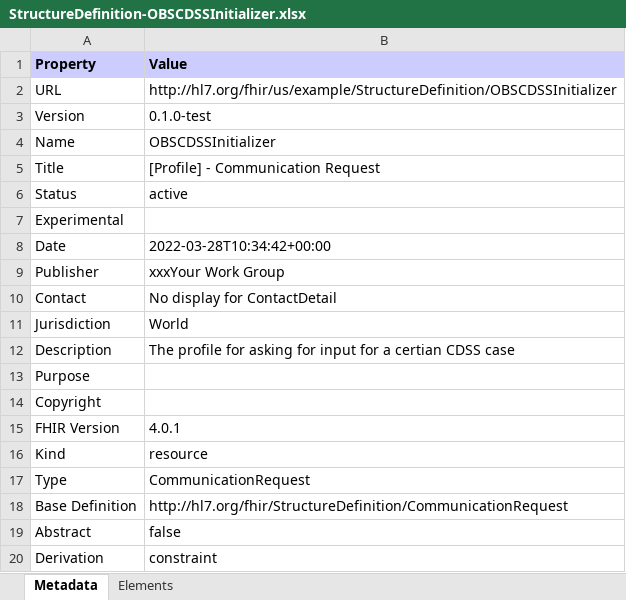
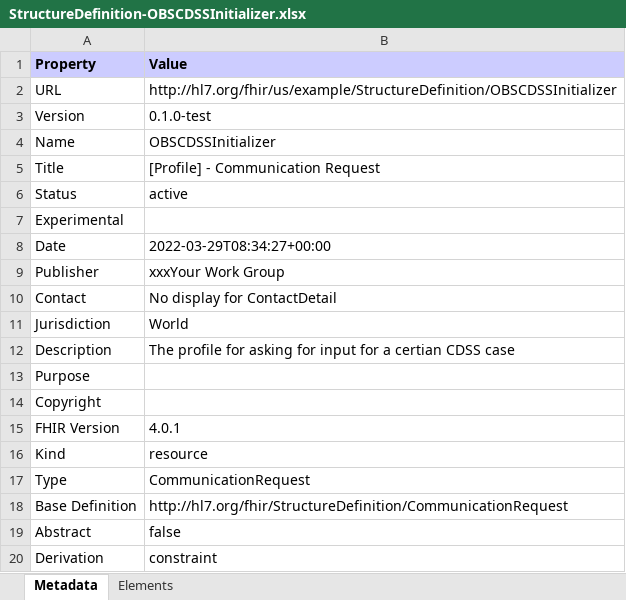
Before and after one commit to joofio/obs-cdss-fhir, an Excel workbook: branches/main/StructureDefinition-OBSCDSSInitializer.xlsx, sheet Metadata, drawn as a sheet; values as stored, in another font and other column widths than the file's, no borders; the diff names each change by its address in the sheet, - before the commit and + after, or states it on an @@ line.

Commit message:
Deploy candidate branch

```diff
--- a/branches/main/StructureDefinition-OBSCDSSInitializer.xlsx (sheet Metadata)
+++ b/branches/main/StructureDefinition-OBSCDSSInitializer.xlsx (sheet Metadata)
-B8 (Value): 2022-03-28T10:34:42+00:00
+B8 (Value): 2022-03-29T08:34:27+00:00
```
Also changed, not shown: 39 other files.
